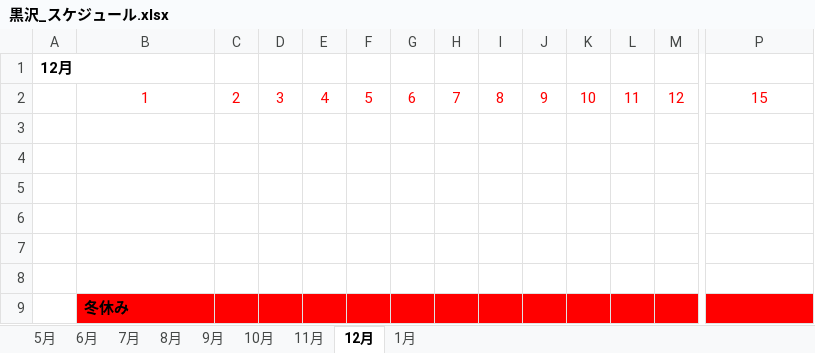
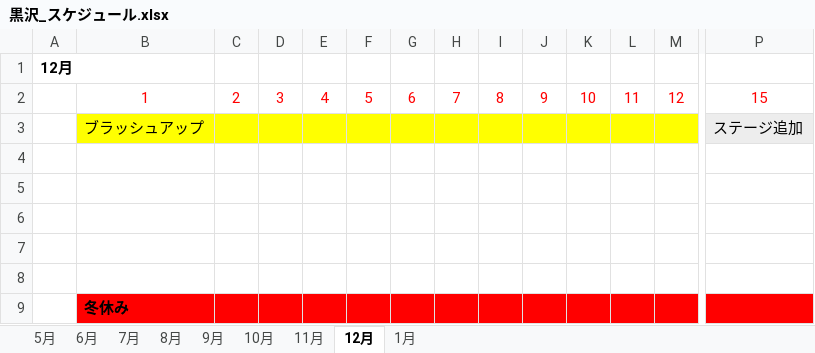
Before and after one commit to soushi1116/Employment_Local, an Excel workbook: 黒沢_スケジュール.xlsx, sheet 12月, drawn as a sheet; only a part is shown, gaps mark what is left out; values as stored, in another font and other column widths than the file's, no borders; rows hold the shown columns only; the diff covers the shown part only; the diff names each change by its address in the sheet, - before the commit and + after, or states it on an @@ line.

```diff
--- a/黒沢_スケジュール.xlsx (sheet 12月)
+++ b/黒沢_スケジュール.xlsx (sheet 12月)
-row 3: (empty)
+row 3:  | ブラッシュアップ |  |  |  |  |  |  |  |  |  |  |  | ステージ追加
-B3:M3 fill: none
+B3:M3 fill: #FFFF00
-P3 fill: none
+P3 fill: #EDEDED
```
Also changed, not shown: cell formats elsewhere in this sheet, sheet 1月, 39 other files.
